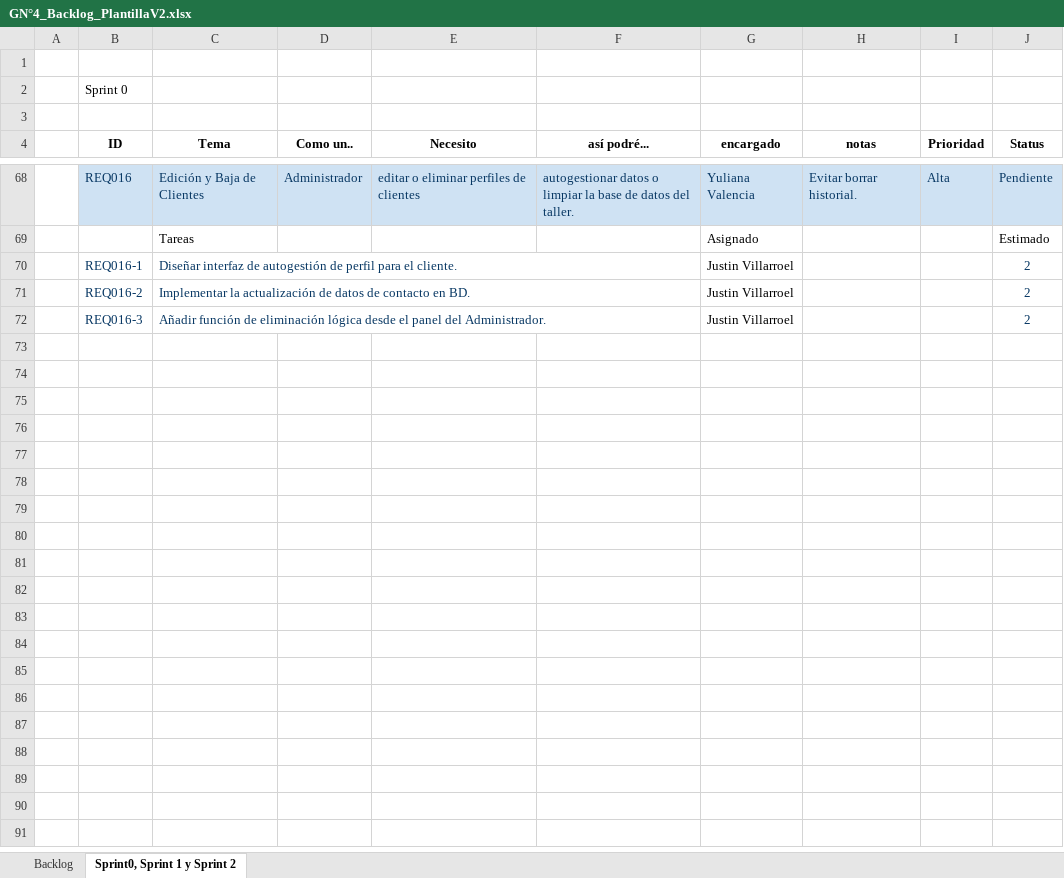
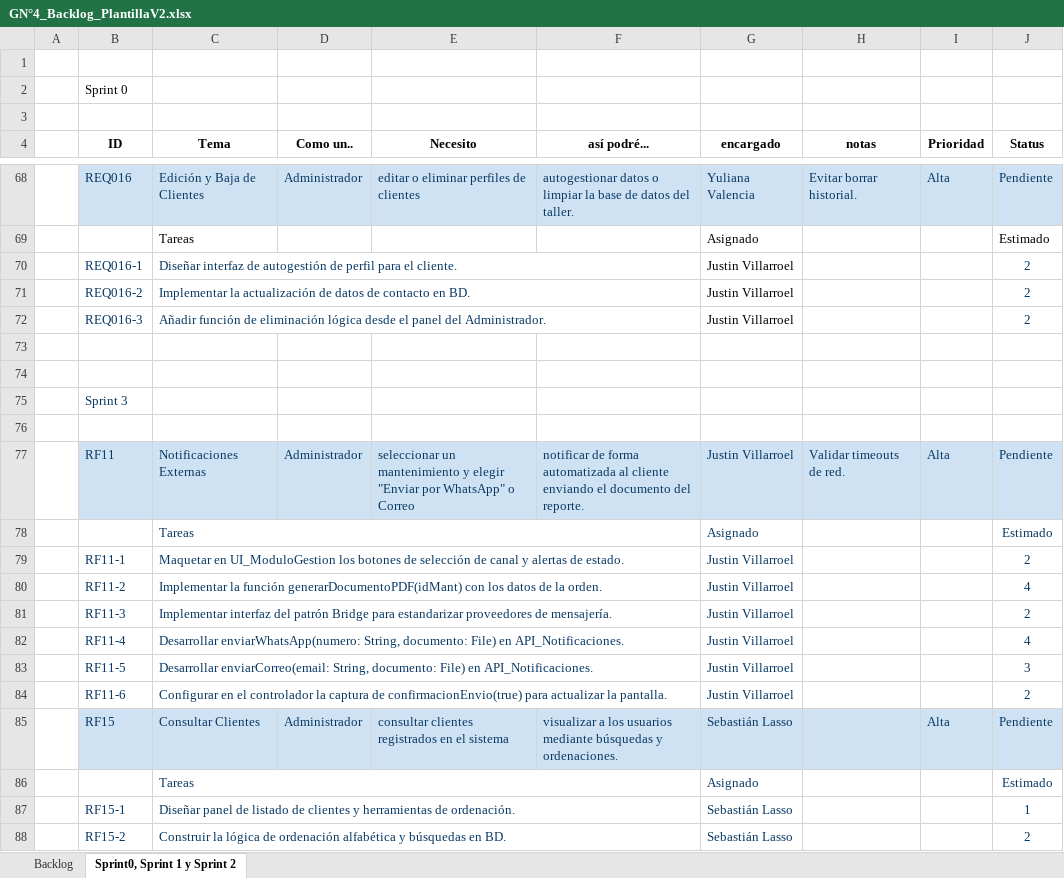
Before and after one commit to Yavalencia1/YulianaValencia_30724_G0_ADSW, an Excel workbook: 1. ELICITACION/1.5 Backlog/GN°4_Backlog_PlantillaV2.xlsx, sheet Sprint0, Sprint 1 y Sprint 2, drawn as a sheet; only a part is shown, gaps mark what is left out; values as stored, in another font and other column widths than the file's, no borders; the diff covers the shown part only; the diff names each change by its address in the sheet, - before the commit and + after, or states it on an @@ line.

Commit message:
Modificaciones Sprint

```diff
--- a/1. ELICITACION/1.5 Backlog/GN°4_Backlog_PlantillaV2.xlsx (sheet Sprint0, Sprint 1 y Sprint 2)
+++ b/1. ELICITACION/1.5 Backlog/GN°4_Backlog_PlantillaV2.xlsx (sheet Sprint0, Sprint 1 y Sprint 2)
+row 73: (empty)
+row 74: (empty)
+row 75:  | Sprint 3
+row 76: (empty)
+row 77:  | RF11 | Notificaciones Externas | Administrador | seleccionar un mantenimiento y elegir "Enviar por WhatsApp" o Correo | notificar de forma automatizada al cliente enviando el documento del reporte. | Justin Villarroel | Validar timeouts de red. | Alta | Pendiente
+row 78:  |  | Tareas |  |  |  | Asignado |  |  | Estimado
+row 79:  | RF11-1 | Maquetar en UI_ModuloGestion los botones de selección de canal y alertas de estado. |  |  |  | Justin Villarroel |  |  | 2
+row 80:  | RF11-2 | Implementar la función generarDocumentoPDF(idMant) con los datos de la orden. |  |  |  | Justin Villarroel |  |  | 4
+row 81:  | RF11-3 | Implementar interfaz del patrón Bridge para estandarizar proveedores de mensajería. |  |  |  | Justin Villarroel |  |  | 2
+row 82:  | RF11-4 | Desarrollar enviarWhatsApp(numero: String, documento: File) en API_Notificaciones. |  |  |  | Justin Villarroel |  |  | 4
+row 83:  | RF11-5 | Desarrollar enviarCorreo(email: String, documento: File) en API_Notificaciones. |  |  |  | Justin Villarroel |  |  | 3
+row 84:  | RF11-6 | Configurar en el controlador la captura de confirmacionEnvio(true) para actualizar la pantalla. |  |  |  | Justin Villarroel |  |  | 2
+row 85:  | RF15 | Consultar Clientes | Administrador | consultar clientes registrados en el sistema | visualizar a los usuarios mediante búsquedas y ordenaciones. | Sebastián Lasso |  | Alta | Pendiente
+row 86:  |  | Tareas |  |  |  | Asignado |  |  | Estimado
+row 87:  | RF15-1 | Diseñar panel de listado de clientes y herramientas de ordenación. |  |  |  | Sebastián Lasso |  |  | 1
+row 88:  | RF15-2 | Construir la lógica de ordenación alfabética y búsquedas en BD. |  |  |  | Sebastián Lasso |  |  | 2
```
Also changed, not shown: 25 added rows elsewhere in this sheet, 1. ELICITACION/1.3 Historias de Usuario/GN°4_Matriz de Marco de Trabajo HU_V2.xlsx.
